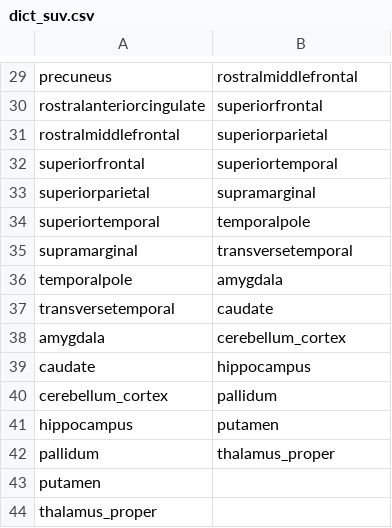
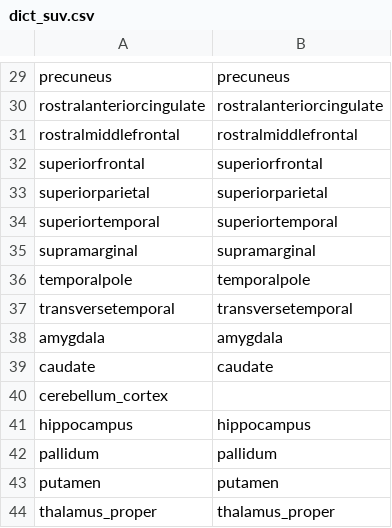
Before and after one commit to isaac-6/biodiscvr, a CSV file: inst/files/dict_suv.csv, drawn as a sheet; only a part is shown, gaps mark what is left out; the diff covers the shown part only; the diff names each change by its address in the sheet, - before the commit and + after, or states it on an @@ line.

```diff
--- a/inst/files/dict_suv.csv
+++ b/inst/files/dict_suv.csv
-B29: rostralmiddlefrontal
+B29: precuneus
-B30: superiorfrontal
+B30: rostralanteriorcingulate
-B31: superiorparietal
+B31: rostralmiddlefrontal
-B32: superiortemporal
+B32: superiorfrontal
-B33: supramarginal
+B33: superiorparietal
-B34: temporalpole
+B34: superiortemporal
-B35: transversetemporal
+B35: supramarginal
-B36: amygdala
+B36: temporalpole
-B37: caudate
+B37: transversetemporal
-B38: cerebellum_cortex
+B38: amygdala
-B39: hippocampus
+B39: caudate
-B40: pallidum
+B40: (empty)
-B41: putamen
+B41: hippocampus
-B42: thalamus_proper
+B42: pallidum
-B43: (empty)
+B43: putamen
-B44: (empty)
+B44: thalamus_proper
```
Also changed, not shown: 27 edited cells elsewhere in this file, 8 other files.
